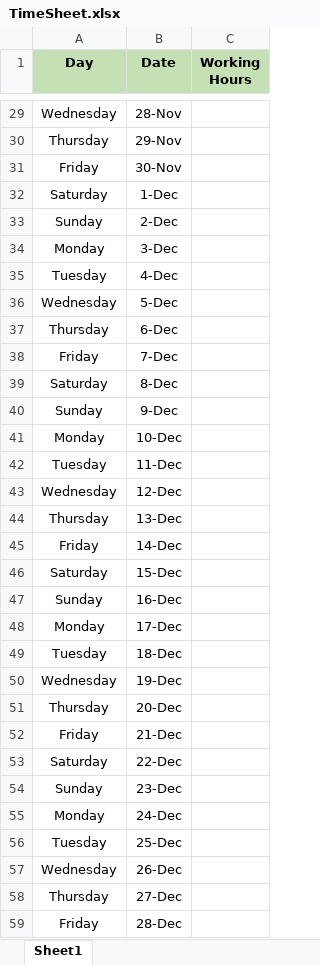
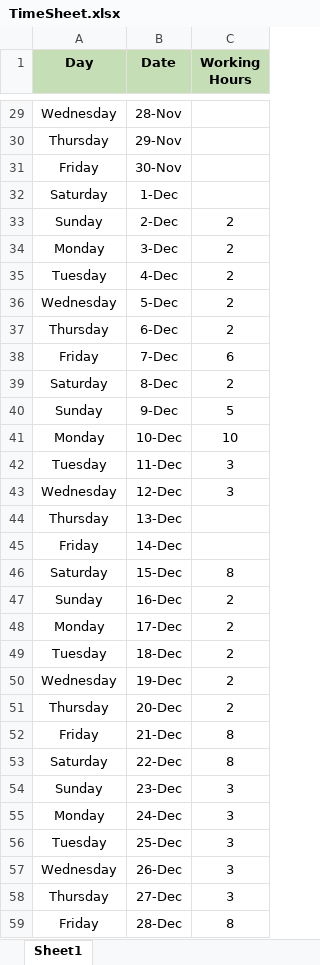
Before and after one commit to hanyslmm/arabity, an Excel workbook: TimeSheet.xlsx, sheet Sheet1, drawn as a sheet; only a part is shown, gaps mark what is left out; values as stored, in another font and other column widths than the file's, no borders; the diff covers the shown part only; the diff names each change by its address in the sheet, - before the commit and + after, or states it on an @@ line.

```diff
--- a/TimeSheet.xlsx (sheet Sheet1)
+++ b/TimeSheet.xlsx (sheet Sheet1)
-C33:C37 (Working Hours): (empty)
+C33:C37 (Working Hours): 2
-C38 (Working Hours): (empty)
+C38 (Working Hours): 6
-C39 (Working Hours): (empty)
+C39 (Working Hours): 2
-C40 (Working Hours): (empty)
+C40 (Working Hours): 5
-C41 (Working Hours): (empty)
+C41 (Working Hours): 10
-C42:C43 (Working Hours): (empty)
+C42:C43 (Working Hours): 3
-C46 (Working Hours): (empty)
+C46 (Working Hours): 8
-C47:C51 (Working Hours): (empty)
+C47:C51 (Working Hours): 2
-C52:C53 (Working Hours): (empty)
+C52:C53 (Working Hours): 8
-C54:C58 (Working Hours): (empty)
+C54:C58 (Working Hours): 3
-C59 (Working Hours): (empty)
+C59 (Working Hours): 8
```
Also changed, not shown: 2 edited cells elsewhere in this sheet, 7 other files.
